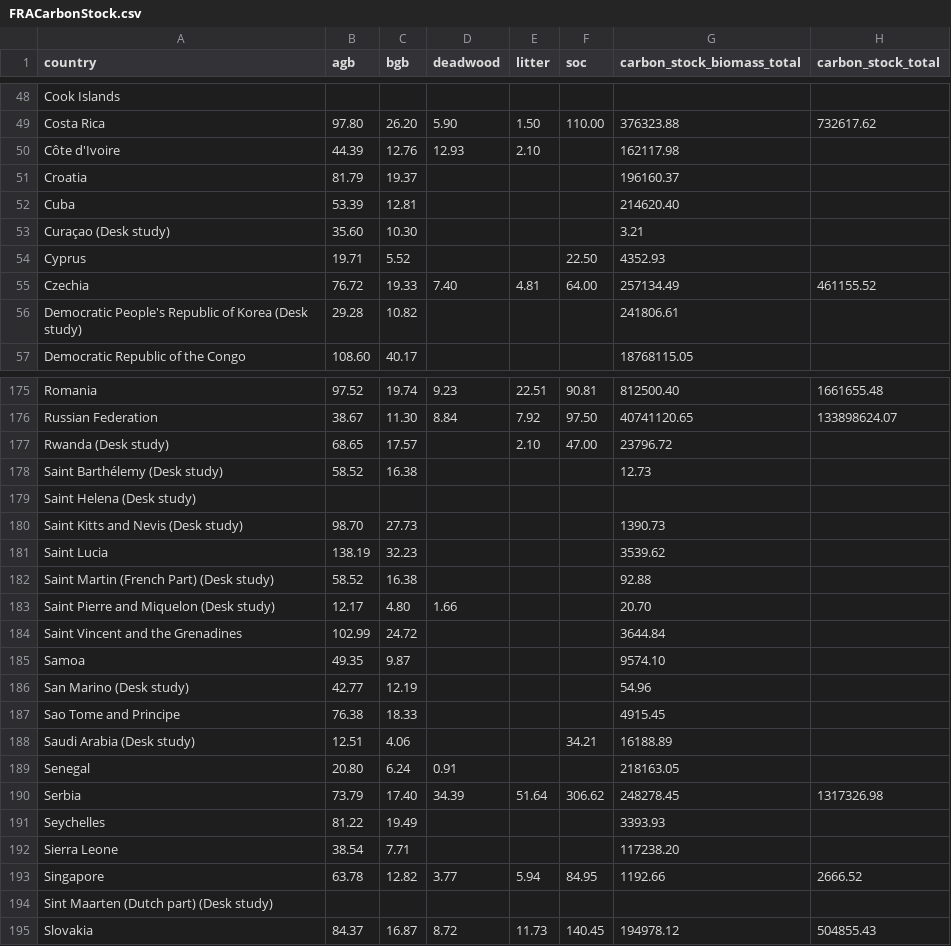
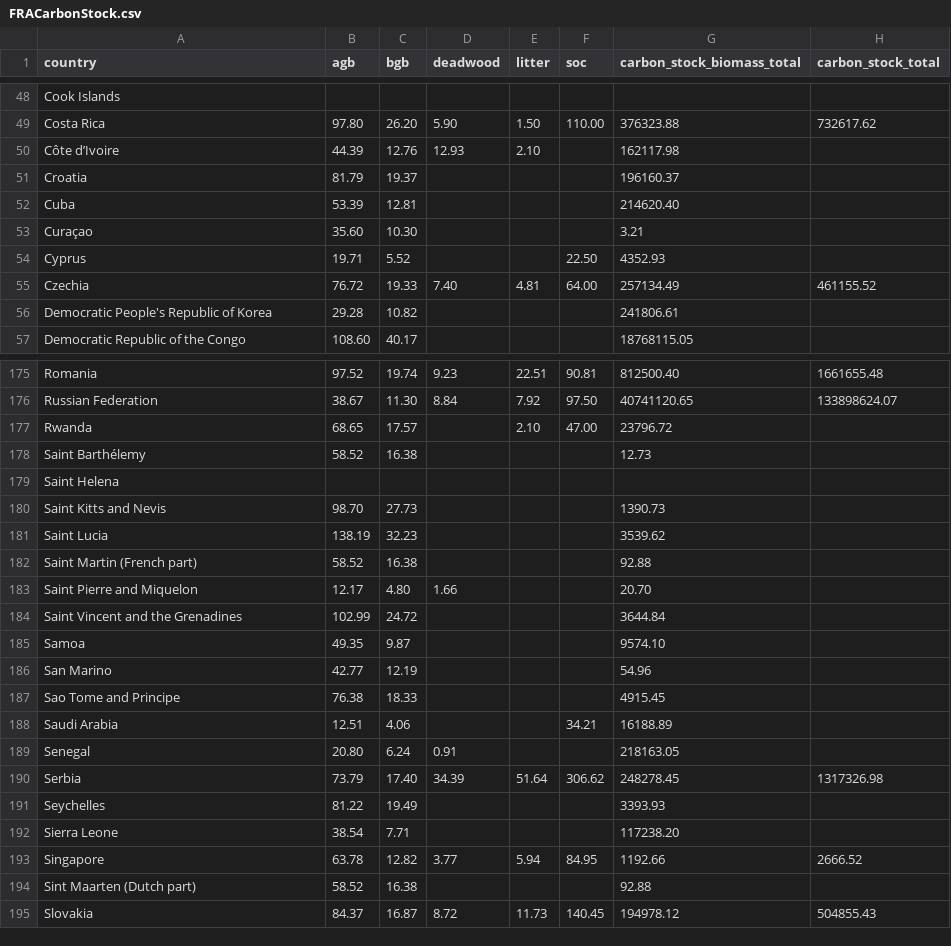
Before and after one commit to un-fao/exact-django-webapp, a CSV file: djangoexact/scripts/ipcc_data/FRACarbonStock.csv, drawn as a sheet; only a part is shown, gaps mark what is left out; the diff covers the shown part only.

```diff
--- a/djangoexact/scripts/ipcc_data/FRACarbonStock.csv
+++ b/djangoexact/scripts/ipcc_data/FRACarbonStock.csv
@@ -49,9 +49,9 @@
 "Costa Rica","97.80","26.20","5.90","1.50","110.00","376323.88","732617.62"
-"Côte d'Ivoire","44.39","12.76","12.93","2.10",,"162117.98",
+"Côte d’Ivoire","44.39","12.76","12.93","2.10",,"162117.98",
 "Croatia","81.79","19.37",,,,"196160.37",
 "Cuba","53.39","12.81",,,,"214620.40",
-"Curaçao (Desk study)","35.60","10.30",,,,"3.21",
+"Curaçao","35.60","10.30",,,,"3.21",
 "Cyprus","19.71","5.52",,,"22.50","4352.93",
 "Czechia","76.72","19.33","7.40","4.81","64.00","257134.49","461155.52"
-"Democratic People's Republic of Korea (Desk study)","29.28","10.82",,,,"241806.61",
+"Democratic People's Republic of Korea","29.28","10.82",,,,"241806.61",
 "Democratic Republic of the Congo","108.60","40.17",,,,"18768115.05",
@@ -176,14 +176,14 @@
 "Russian Federation","38.67","11.30","8.84","7.92","97.50","40741120.65","133898624.07"
-"Rwanda (Desk study)","68.65","17.57",,"2.10","47.00","23796.72",
-"Saint Barthélemy (Desk study)","58.52","16.38",,,,"12.73",
-"Saint Helena (Desk study)",,,,,,,
-"Saint Kitts and Nevis (Desk study)","98.70","27.73",,,,"1390.73",
+"Rwanda","68.65","17.57",,"2.10","47.00","23796.72",
+"Saint Barthélemy","58.52","16.38",,,,"12.73",
+"Saint Helena",,,,,,,
+"Saint Kitts and Nevis","98.70","27.73",,,,"1390.73",
 "Saint Lucia","138.19","32.23",,,,"3539.62",
-"Saint Martin (French Part) (Desk study)","58.52","16.38",,,,"92.88",
-"Saint Pierre and Miquelon (Desk study)","12.17","4.80","1.66",,,"20.70",
+"Saint Martin (French part)","58.52","16.38",,,,"92.88",
+"Saint Pierre and Miquelon","12.17","4.80","1.66",,,"20.70",
 "Saint Vincent and the Grenadines","102.99","24.72",,,,"3644.84",
 "Samoa","49.35","9.87",,,,"9574.10",
-"San Marino (Desk study)","42.77","12.19",,,,"54.96",
+"San Marino","42.77","12.19",,,,"54.96",
 "Sao Tome and Principe","76.38","18.33",,,,"4915.45",
-"Saudi Arabia (Desk study)","12.51","4.06",,,"34.21","16188.89",
+"Saudi Arabia","12.51","4.06",,,"34.21","16188.89",
 "Senegal","20.80","6.24","0.91",,,"218163.05",
@@ -193,3 +193,3 @@
 "Singapore","63.78","12.82","3.77","5.94","84.95","1192.66","2666.52"
-"Sint Maarten (Dutch part) (Desk study)",,,,,,,
+"Sint Maarten (Dutch part)","58.52","16.38",,,,"92.88",
 "Slovakia","84.37","16.87","8.72","11.73","140.45","194978.12","504855.43"
```
Also changed, not shown: 2 removed rows and 44 edited cells elsewhere in this file, 2 other files.
